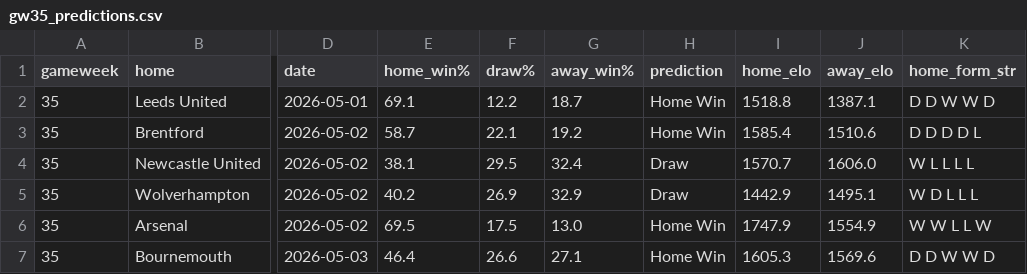
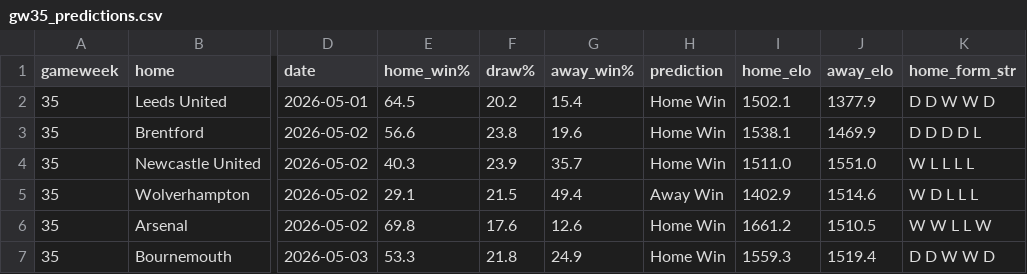
Before and after one commit to quangdao2k5/Football_prediction, a CSV file: predictions/gw35_predictions.csv, drawn as a sheet; only a part is shown, gaps mark what is left out; the diff covers the shown part only; the diff names each change by its address in the sheet, - before the commit and + after, or states it on an @@ line.

```diff
--- a/predictions/gw35_predictions.csv
+++ b/predictions/gw35_predictions.csv
-E2 (home_win%): 69.1
+E2 (home_win%): 64.5
-F2 (draw%): 12.2
+F2 (draw%): 20.2
-G2 (away_win%): 18.7
+G2 (away_win%): 15.4
-I2 (home_elo): 1518.8
+I2 (home_elo): 1502.1
-J2 (away_elo): 1387.1
+J2 (away_elo): 1377.9
-E3 (home_win%): 58.7
+E3 (home_win%): 56.6
-F3 (draw%): 22.1
+F3 (draw%): 23.8
-G3 (away_win%): 19.2
+G3 (away_win%): 19.6
-I3 (home_elo): 1585.4
+I3 (home_elo): 1538.1
-J3 (away_elo): 1510.6
+J3 (away_elo): 1469.9
-E4 (home_win%): 38.1
+E4 (home_win%): 40.3
-F4 (draw%): 29.5
+F4 (draw%): 23.9
-G4 (away_win%): 32.4
+G4 (away_win%): 35.7
-H4 (prediction): Draw
+H4 (prediction): Home Win
-I4 (home_elo): 1570.7
+I4 (home_elo): 1511.0
-J4 (away_elo): 1606.0
+J4 (away_elo): 1551.0
-E5 (home_win%): 40.2
+E5 (home_win%): 29.1
-F5 (draw%): 26.9
+F5 (draw%): 21.5
-G5 (away_win%): 32.9
+G5 (away_win%): 49.4
-H5 (prediction): Draw
+H5 (prediction): Away Win
-I5 (home_elo): 1442.9
+I5 (home_elo): 1402.9
-J5 (away_elo): 1495.1
+J5 (away_elo): 1514.6
-E6 (home_win%): 69.5
+E6 (home_win%): 69.8
-F6 (draw%): 17.5
+F6 (draw%): 17.6
-G6 (away_win%): 13.0
+G6 (away_win%): 12.6
-I6 (home_elo): 1747.9
+I6 (home_elo): 1661.2
-J6 (away_elo): 1554.9
+J6 (away_elo): 1510.5
-E7 (home_win%): 46.4
+E7 (home_win%): 53.3
-F7 (draw%): 26.6
+F7 (draw%): 21.8
-G7 (away_win%): 27.1
+G7 (away_win%): 24.9
-I7 (home_elo): 1605.3
+I7 (home_elo): 1559.3
-J7 (away_elo): 1569.6
+J7 (away_elo): 1519.4
```
Also changed, not shown: 22 edited cells elsewhere in this file, data/epl_raw.csv, data/epl_seasons/epl_2025_26.csv, 43 other files.
